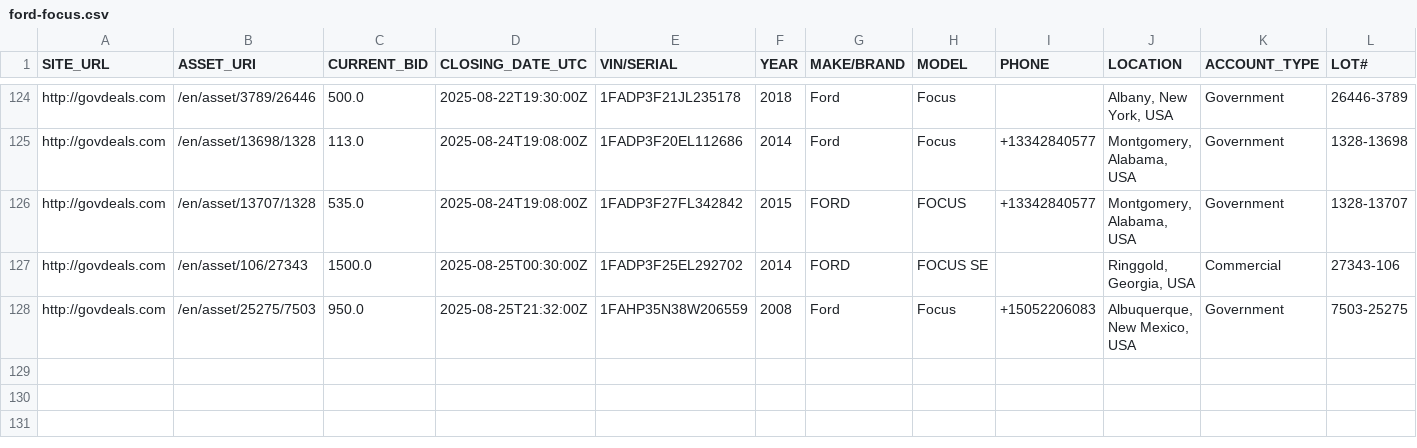
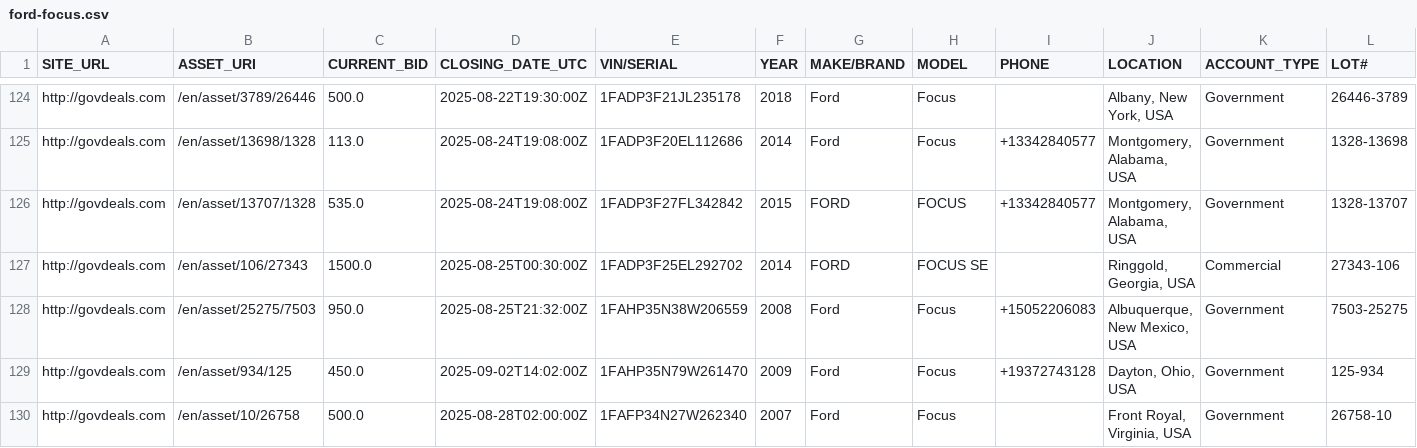
Before and after one commit to mark-toma/scrape-auction, a CSV file: ford-focus.csv, drawn as a sheet; only a part is shown, gaps mark what is left out; rows hold the shown columns only; the diff names each change by its address in the sheet, - before the commit and + after, or states it on an @@ line.

```diff
--- a/ford-focus.csv
+++ b/ford-focus.csv
+row 129: http://govdeals.com | /en/asset/934/125 | 450.0 | 2025-09-02T14:02:00Z | 1FAHP35N79W261470 | 2009 | Ford | Focus | +19372743128 | Dayton, Ohio, USA | Government | 125-934
+row 130: http://govdeals.com | /en/asset/10/26758 | 500.0 | 2025-08-28T02:00:00Z | 1FAFP34N27W262340 | 2007 | Ford | Focus |  | Front Royal, Virginia, USA | Government | 26758-10
```
Also changed, not shown: ford-escape.csv, ford-taurus.csv, 1 other file.
